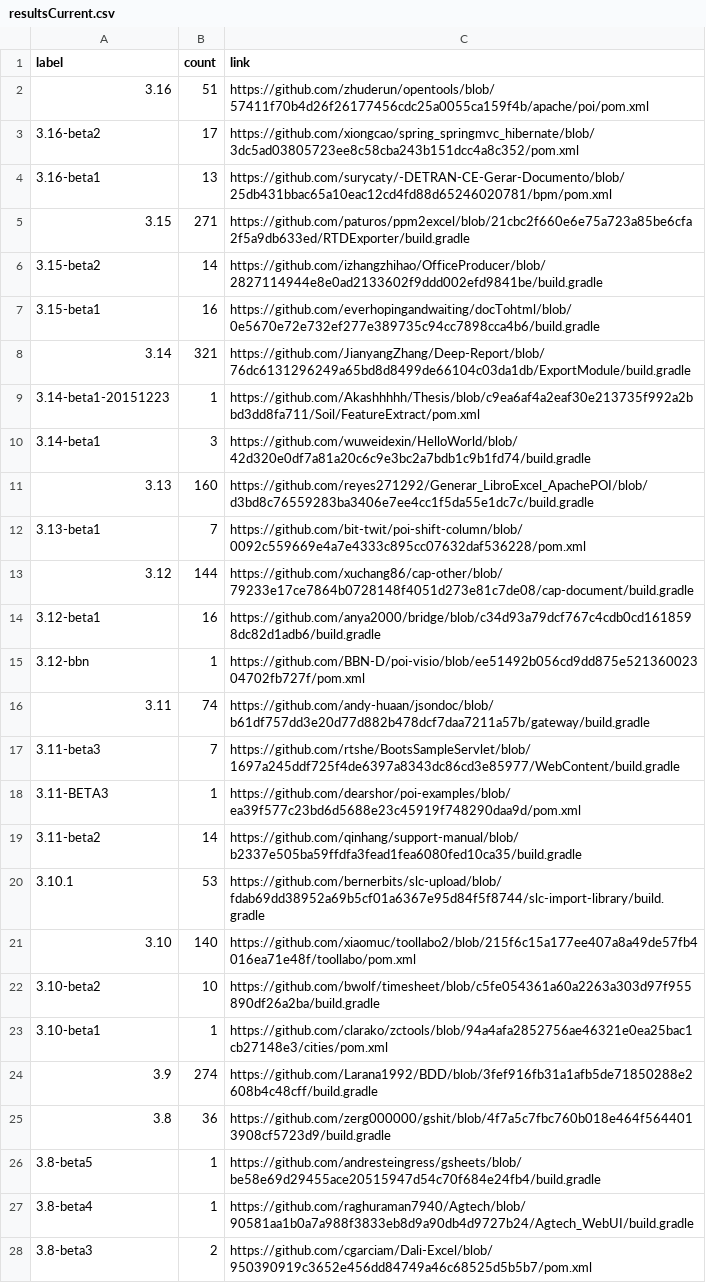
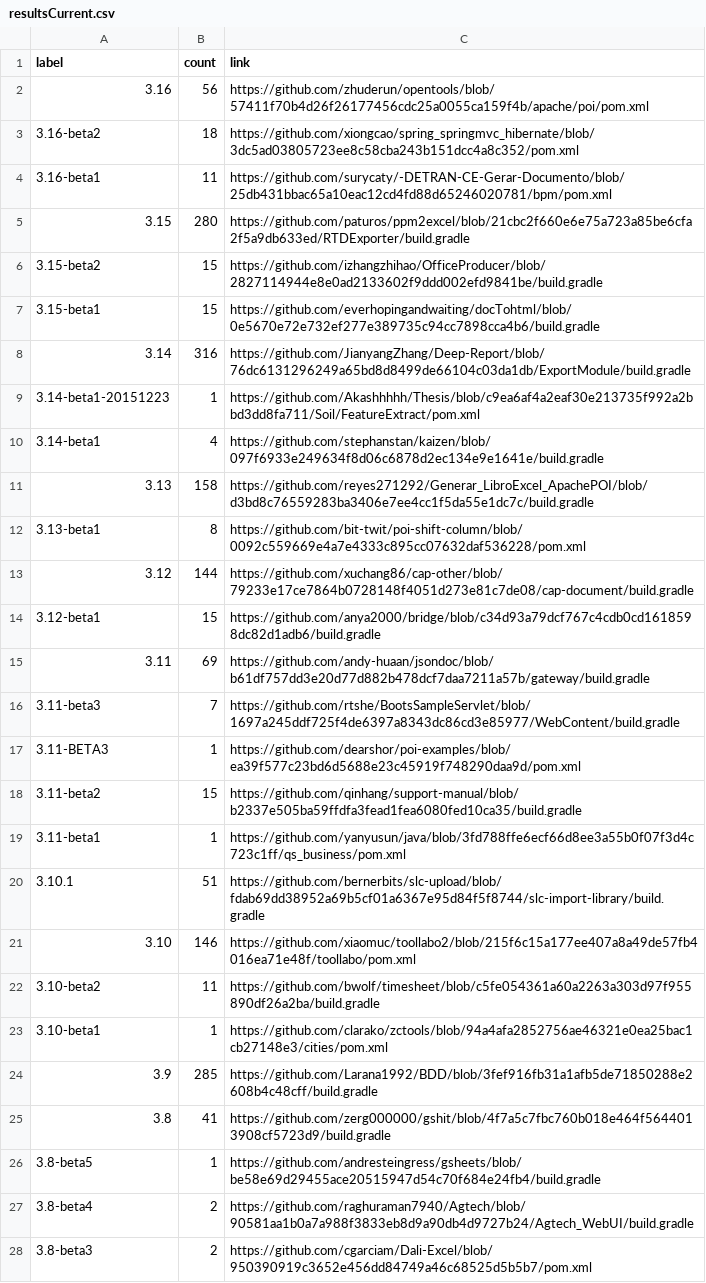
Before and after one commit to centic9/github-version-statistics, a CSV file: docs/resultsCurrent.csv, drawn as a sheet; only a part is shown; the diff covers the shown part only.

```diff
--- a/docs/resultsCurrent.csv
+++ b/docs/resultsCurrent.csv
@@ -1,28 +1,28 @@
 label,count,link
-3.16,51,https://github.com/zhuderun/opentools/blob/57411f70b4d26f26177456cdc25a0055ca159f4b/apache/poi/pom.xml
-3.16-beta2,17,https://github.com/xiongcao/spring_springmvc_hibernate/blob/3dc5ad03805723ee8c58cba243b151dcc4a8c352/pom.xml
-3.16-beta1,13,https://github.com/surycaty/-DETRAN-CE-Gerar-Documento/blob/25db431bbac65a10eac12cd4fd88d65246020781/bpm/pom.xml
-3.15,271,https://github.com/paturos/ppm2excel/blob/21cbc2f660e6e75a723a85be6cfa2f5a9db633ed/RTDExporter/build.gradle
-3.15-beta2,14,https://github.com/izhangzhihao/OfficeProducer/blob/2827114944e8e0ad2133602f9ddd002efd9841be/build.gradle
-3.15-beta1,16,https://github.com/everhopingandwaiting/docTohtml/blob/0e5670e72e732ef277e389735c94cc7898cca4b6/build.gradle
-3.14,321,https://github.com/JianyangZhang/Deep-Report/blob/76dc6131296249a65bd8d8499de66104c03da1db/ExportModule/build.gradle
+3.16,56,https://github.com/zhuderun/opentools/blob/57411f70b4d26f26177456cdc25a0055ca159f4b/apache/poi/pom.xml
+3.16-beta2,18,https://github.com/xiongcao/spring_springmvc_hibernate/blob/3dc5ad03805723ee8c58cba243b151dcc4a8c352/pom.xml
+3.16-beta1,11,https://github.com/surycaty/-DETRAN-CE-Gerar-Documento/blob/25db431bbac65a10eac12cd4fd88d65246020781/bpm/pom.xml
+3.15,280,https://github.com/paturos/ppm2excel/blob/21cbc2f660e6e75a723a85be6cfa2f5a9db633ed/RTDExporter/build.gradle
+3.15-beta2,15,https://github.com/izhangzhihao/OfficeProducer/blob/2827114944e8e0ad2133602f9ddd002efd9841be/build.gradle
+3.15-beta1,15,https://github.com/everhopingandwaiting/docTohtml/blob/0e5670e72e732ef277e389735c94cc7898cca4b6/build.gradle
+3.14,316,https://github.com/JianyangZhang/Deep-Report/blob/76dc6131296249a65bd8d8499de66104c03da1db/ExportModule/build.gradle
 3.14-beta1-20151223,1,https://github.com/Akashhhhh/Thesis/blob/c9ea6af4a2eaf30e213735f992a2bbd3dd8fa711/Soil/FeatureExtract/pom.xml
-3.14-beta1,3,https://github.com/wuweidexin/HelloWorld/blob/42d320e0df7a81a20c6c9e3bc2a7bdb1c9b1fd74/build.gradle
-3.13,160,https://github.com/reyes271292/Generar_LibroExcel_ApachePOI/blob/d3bd8c76559283ba3406e7ee4cc1f5da55e1dc7c/build.gradle
-3.13-beta1,7,https://github.com/bit-twit/poi-shift-column/blob/0092c559669e4a7e4333c895cc07632daf536228/pom.xml
+3.14-beta1,4,https://github.com/stephanstan/kaizen/blob/097f6933e249634f8d06c6878d2ec134e9e1641e/build.gradle
+3.13,158,https://github.com/reyes271292/Generar_LibroExcel_ApachePOI/blob/d3bd8c76559283ba3406e7ee4cc1f5da55e1dc7c/build.gradle
+3.13-beta1,8,https://github.com/bit-twit/poi-shift-column/blob/0092c559669e4a7e4333c895cc07632daf536228/pom.xml
 3.12,144,https://github.com/xuchang86/cap-other/blob/79233e17ce7864b0728148f4051d273e81c7de08/cap-document/build.gradle
-3.12-beta1,16,https://github.com/anya2000/bridge/blob/c34d93a79dcf767c4cdb0cd1618598dc82d1adb6/build.gradle
-3.12-bbn,1,https://github.com/BBN-D/poi-visio/blob/ee51492b056cd9dd875e52136002304702fb727f/pom.xml
-3.11,74,https://github.com/andy-huaan/jsondoc/blob/b61df757dd3e20d77d882b478dcf7daa7211a57b/gateway/build.gradle
+3.12-beta1,15,https://github.com/anya2000/bridge/blob/c34d93a79dcf767c4cdb0cd1618598dc82d1adb6/build.gradle
+3.11,69,https://github.com/andy-huaan/jsondoc/blob/b61df757dd3e20d77d882b478dcf7daa7211a57b/gateway/build.gradle
 3.11-beta3,7,https://github.com/rtshe/BootsSampleServlet/blob/1697a245ddf725f4de6397a8343dc86cd3e85977/WebContent/build.gradle
 3.11-BETA3,1,https://github.com/dearshor/poi-examples/blob/ea39f577c23bd6d5688e23c45919f748290daa9d/pom.xml
-3.11-beta2,14,https://github.com/qinhang/support-manual/blob/b2337e505ba59ffdfa3fead1fea6080fed10ca35/build.gradle
-3.10.1,53,https://github.com/bernerbits/slc-upload/blob/fdab69dd38952a69b5cf01a6367e95d84f5f8744/slc-import-library/build.gradle
-3.10,140,https://github.com/xiaomuc/toollabo2/blob/215f6c15a177ee407a8a49de57fb4016ea71e48f/toollabo/pom.xml
-3.10-beta2,10,https://github.com/bwolf/timesheet/blob/c5fe054361a60a2263a303d97f955890df26a2ba/build.gradle
+3.11-beta2,15,https://github.com/qinhang/support-manual/blob/b2337e505ba59ffdfa3fead1fea6080fed10ca35/build.gradle
+3.11-beta1,1,https://github.com/yanyusun/java/blob/3fd788ffe6ecf66d8ee3a55b0f07f3d4c723c1ff/qs_business/pom.xml
+3.10.1,51,https://github.com/bernerbits/slc-upload/blob/fdab69dd38952a69b5cf01a6367e95d84f5f8744/slc-import-library/build.gradle
+3.10,146,https://github.com/xiaomuc/toollabo2/blob/215f6c15a177ee407a8a49de57fb4016ea71e48f/toollabo/pom.xml
+3.10-beta2,11,https://github.com/bwolf/timesheet/blob/c5fe054361a60a2263a303d97f955890df26a2ba/build.gradle
 3.10-beta1,1,https://github.com/clarako/zctools/blob/94a4afa2852756ae46321e0ea25bac1cb27148e3/cities/pom.xml
-3.9,274,https://github.com/Larana1992/BDD/blob/3fef916fb31a1afb5de71850288e2608b4c48cff/build.gradle
-3.8,36,https://github.com/zerg000000/gshit/blob/4f7a5c7fbc760b018e464f5644013908cf5723d9/build.gradle
+3.9,285,https://github.com/Larana1992/BDD/blob/3fef916fb31a1afb5de71850288e2608b4c48cff/build.gradle
+3.8,41,https://github.com/zerg000000/gshit/blob/4f7a5c7fbc760b018e464f5644013908cf5723d9/build.gradle
 3.8-beta5,1,https://github.com/andresteingress/gsheets/blob/be58e69d29455ace20515947d54c70f684e24fb4/build.gradle
-3.8-beta4,1,https://github.com/raghuraman7940/Agtech/blob/90581aa1b0a7a988f3833eb8d9a90db4d9727b24/Agtech_WebUI/build.gradle
+3.8-beta4,2,https://github.com/raghuraman7940/Agtech/blob/90581aa1b0a7a988f3833eb8d9a90db4d9727b24/Agtech_WebUI/build.gradle
 3.8-beta3,2,https://github.com/cgarciam/Dali-Excel/blob/950390919c3652e456dd84749a46c68525d5b5b7/pom.xml
```
Also changed, not shown: 1 added row and 2 edited cells elsewhere in this file, docs/_data/versionChanges.csv, docs/resultsAll.csv, 3 other files.
